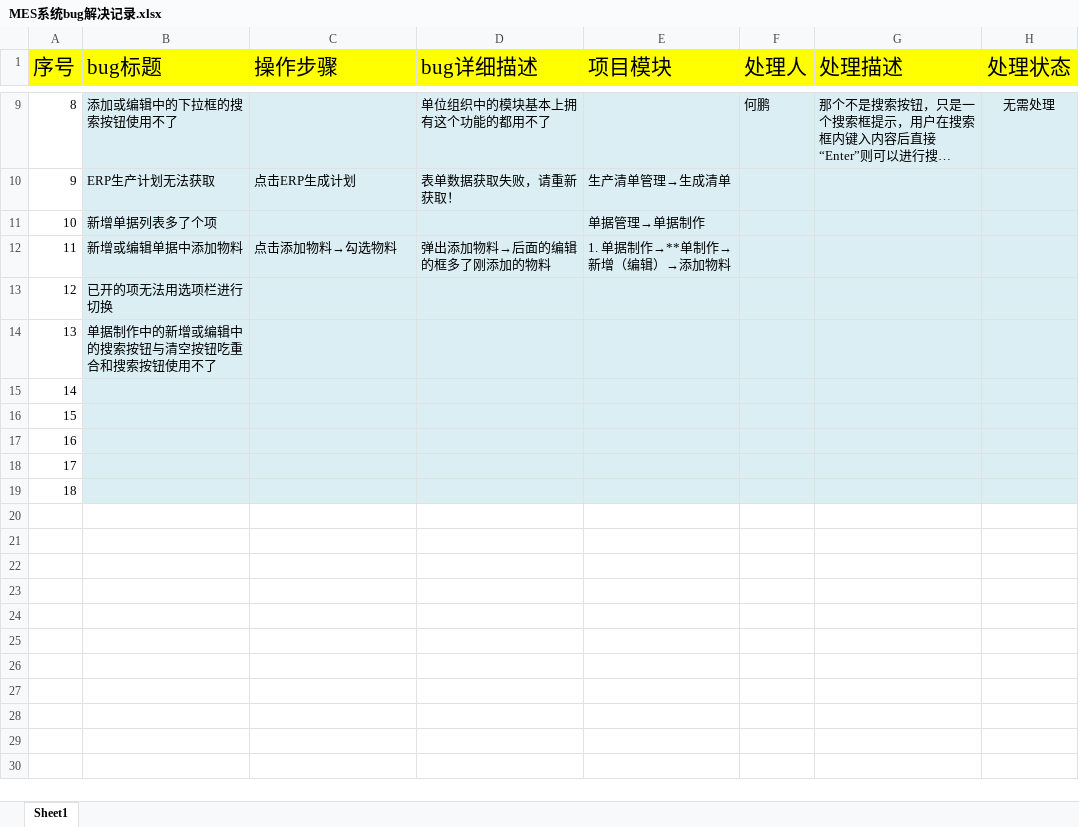
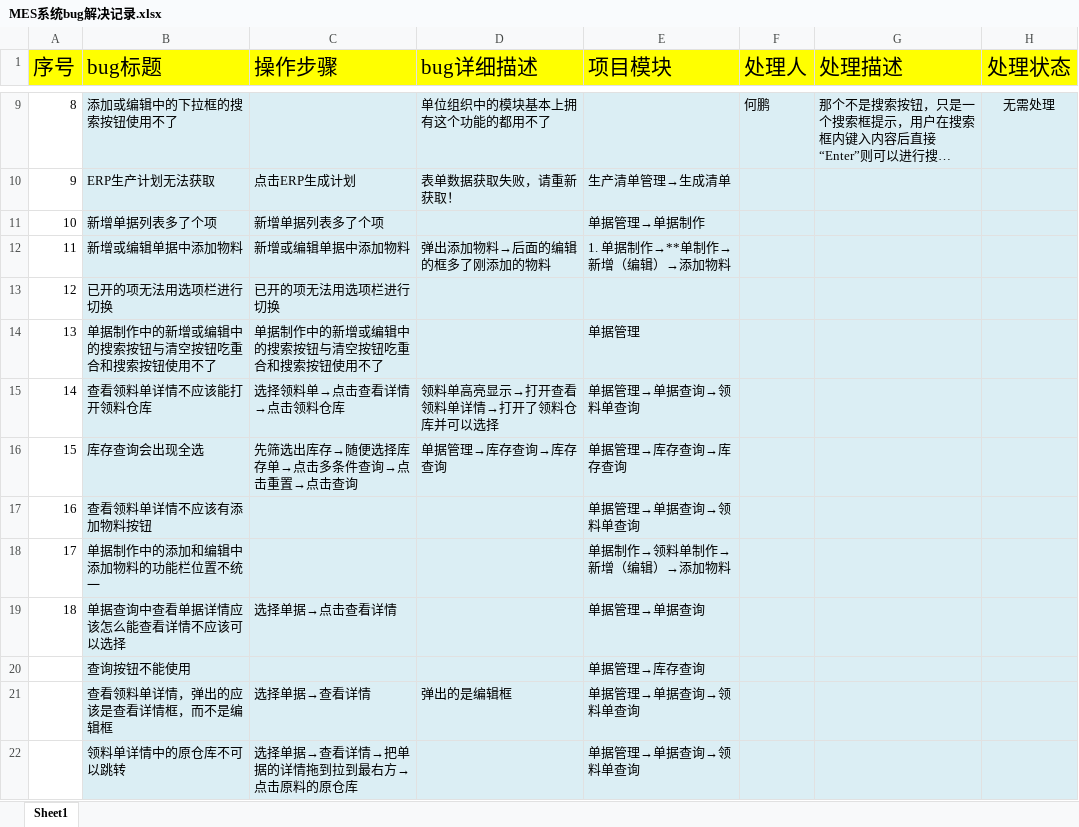
Before and after one commit to zhouyb1/BeiJing_MES, an Excel workbook: Source/bug处理记录/MES系统bug解决记录.xlsx, sheet Sheet1, drawn as a sheet; only a part is shown, gaps mark what is left out; long unchanged cells end in …; values as stored, in another font and other column widths than the file's, no borders; charts and pictures and conditional formats not drawn; the diff names each change by its address in the sheet, - before the commit and + after, or states it on an @@ line.

Commit message:
no commit message

```diff
--- a/Source/bug处理记录/MES系统bug解决记录.xlsx (sheet Sheet1)
+++ b/Source/bug处理记录/MES系统bug解决记录.xlsx (sheet Sheet1)
-C11 (操作步骤): (empty)
+C11 (操作步骤): 新增单据列表多了个项
-C12 (操作步骤): 点击添加物料→勾选物料
+C12 (操作步骤): 新增或编辑单据中添加物料
-C13 (操作步骤): (empty)
+C13 (操作步骤): 已开的项无法用选项栏进行切换
-C14 (操作步骤): (empty)
+C14 (操作步骤): 单据制作中的新增或编辑中的搜索按钮与清空按钮吃重合和搜索按钮使用不了
-E14 (项目模块): (empty)
+E14 (项目模块): 单据管理
-B15 (bug标题): (empty)
+B15 (bug标题): 查看领料单详情不应该能打开领料仓库
-C15 (操作步骤): (empty)
+C15 (操作步骤): 选择领料单→点击查看详情→点击领料仓库
-D15 (bug详细描述): (empty)
+D15 (bug详细描述): 领料单高亮显示→打开查看领料单详情→打开了领料仓库并可以选择
-E15 (项目模块): (empty)
+E15 (项目模块): 单据管理→单据查询→领料单查询
-B16 (bug标题): (empty)
+B16 (bug标题): 库存查询会出现全选
-C16 (操作步骤): (empty)
+C16 (操作步骤): 先筛选出库存→随便选择库存单→点击多条件查询→点击重置→点击查询
-D16 (bug详细描述): (empty)
+D16 (bug详细描述): 单据管理→库存查询→库存查询
-E16 (项目模块): (empty)
+E16 (项目模块): 单据管理→库存查询→库存查询
-B17 (bug标题): (empty)
+B17 (bug标题): 查看领料单详情不应该有添加物料按钮
-E17 (项目模块): (empty)
+E17 (项目模块): 单据管理→单据查询→领料单查询
-B18 (bug标题): (empty)
+B18 (bug标题): 单据制作中的添加和编辑中添加物料的功能栏位置不统一
-E18 (项目模块): (empty)
+E18 (项目模块): 单据制作→领料单制作→新增（编辑）→添加物料
-B19 (bug标题): (empty)
+B19 (bug标题): 单据查询中查看单据详情应该怎么能查看详情不应该可以选择
-C19 (操作步骤): (empty)
+C19 (操作步骤): 选择单据→点击查看详情
-E19 (项目模块): (empty)
+E19 (项目模块): 单据管理→单据查询
+row 20:  | 查询按钮不能使用 |  |  | 单据管理→库存查询
+row 21:  | 查看领料单详情，弹出的应该是查看详情框，而不是编辑框 | 选择单据→查看详情 | 弹出的是编辑框 | 单据管理→单据查询→领料单查询
+row 22:  | 领料单详情中的原仓库不可以跳转 | 选择单据→查看详情→把单据的详情拖到拉到最右方→点击原料的原仓库 |  | 单据管理→单据查询→领料单查询
```
